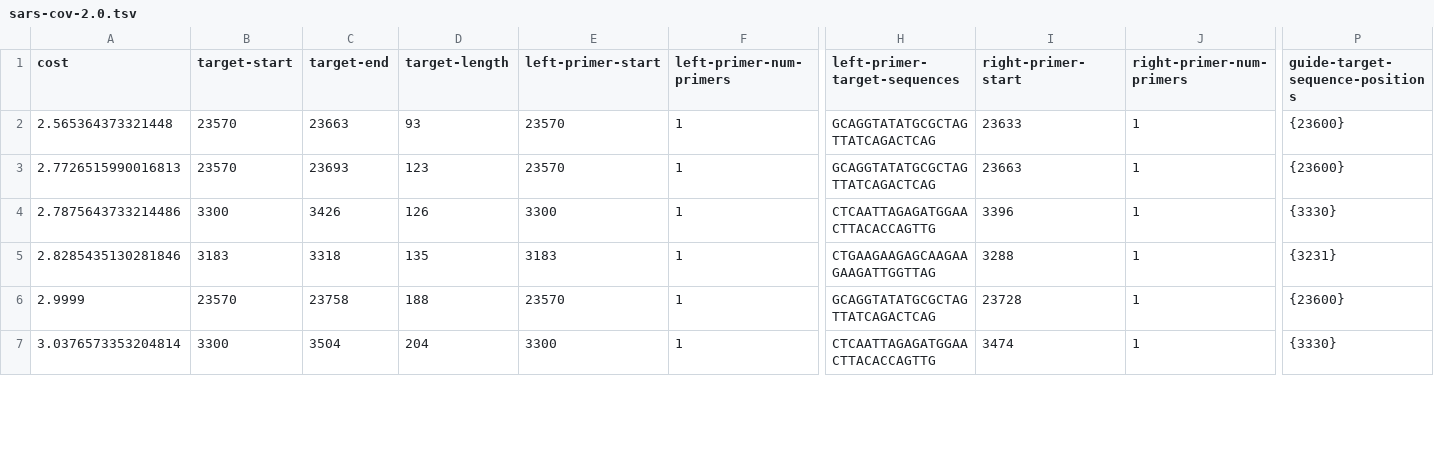
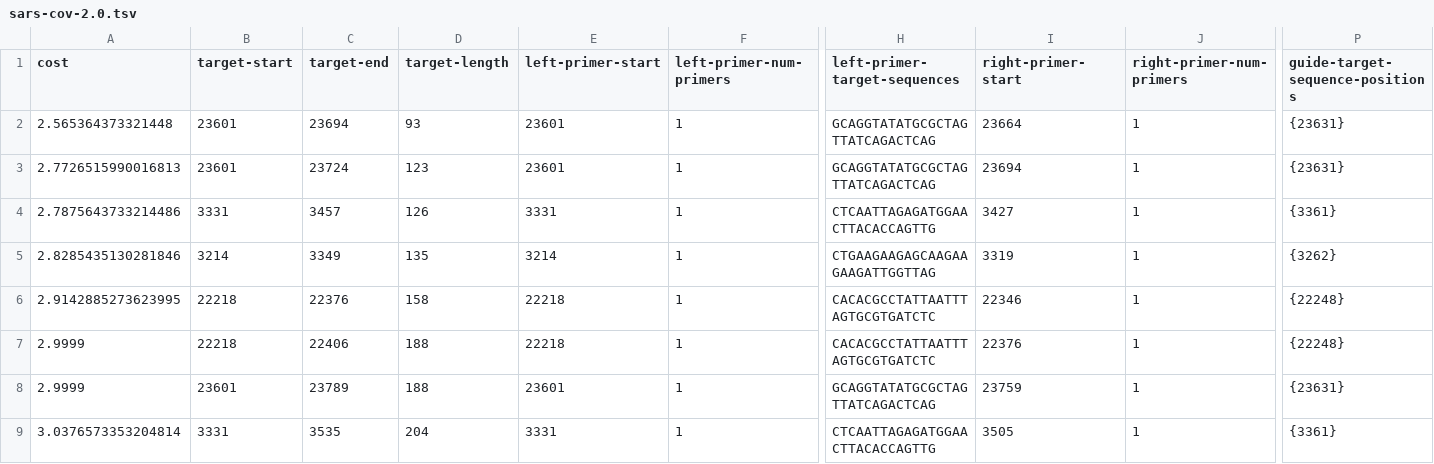
Before and after one commit to broadinstitute/adapt-designs, a TSV file: designs/coronaviridae/sars/out/sars-cov-2.0.tsv, drawn as a sheet; only a part is shown, gaps mark what is left out; addresses are those after the commit; rows hold the shown columns only; the diff covers the shown part only; the diff names each change by its address in the sheet, - before the commit and + after, or states it on an @@ line.

Commit message:
Update SARS species and subspecies designs

```diff
--- a/designs/coronaviridae/sars/out/sars-cov-2.0.tsv
+++ b/designs/coronaviridae/sars/out/sars-cov-2.0.tsv
-B2:B3 (target-start): 23570
+B2:B3 (target-start): 23601
-C2 (target-end): 23663
+C2 (target-end): 23694
-E2:E3 (left-primer-start): 23570
+E2:E3 (left-primer-start): 23601
-I2 (right-primer-start): 23633
+I2 (right-primer-start): 23664
-P2:P3 (guide-target-sequence-positions): {23600}
+P2:P3 (guide-target-sequence-positions): {23631}
-C3 (target-end): 23693
+C3 (target-end): 23724
-I3 (right-primer-start): 23663
+I3 (right-primer-start): 23694
-B4 (target-start): 3300
+B4 (target-start): 3331
-C4 (target-end): 3426
+C4 (target-end): 3457
-E4 (left-primer-start): 3300
+E4 (left-primer-start): 3331
-I4 (right-primer-start): 3396
+I4 (right-primer-start): 3427
-P4 (guide-target-sequence-positions): {3330}
+P4 (guide-target-sequence-positions): {3361}
-B5 (target-start): 3183
+B5 (target-start): 3214
-C5 (target-end): 3318
+C5 (target-end): 3349
-E5 (left-primer-start): 3183
+E5 (left-primer-start): 3214
-I5 (right-primer-start): 3288
+I5 (right-primer-start): 3319
-P5 (guide-target-sequence-positions): {3231}
+P5 (guide-target-sequence-positions): {3262}
+row 6: 2.9142885273623995 | 22218 | 22376 | 158 | 22218 | 1 | CACACGCCTATTAATTTAGTGCGTGATCTC | 22346 | 1 | {22248}
+row 7: 2.9999 | 22218 | 22406 | 188 | 22218 | 1 | CACACGCCTATTAATTTAGTGCGTGATCTC | 22376 | 1 | {22248}
-B8 (target-start): 23570
+B8 (target-start): 23601
-C8 (target-end): 23758
+C8 (target-end): 23789
-E8 (left-primer-start): 23570
+E8 (left-primer-start): 23601
-I8 (right-primer-start): 23728
+I8 (right-primer-start): 23759
-P8 (guide-target-sequence-positions): {23600}
+P8 (guide-target-sequence-positions): {23631}
-B9 (target-start): 3300
+B9 (target-start): 3331
-C9 (target-end): 3504
+C9 (target-end): 3535
-E9 (left-primer-start): 3300
+E9 (left-primer-start): 3331
-I9 (right-primer-start): 3474
+I9 (right-primer-start): 3505
-P9 (guide-target-sequence-positions): {3330}
+P9 (guide-target-sequence-positions): {3361}
```
Also changed, not shown: 1 added row and 25 edited cells elsewhere in this file, designs/coronaviridae/sars/out/severe_acute_respiratory_syndrome-related_coronavirus.0.tsv, 12 other files.
